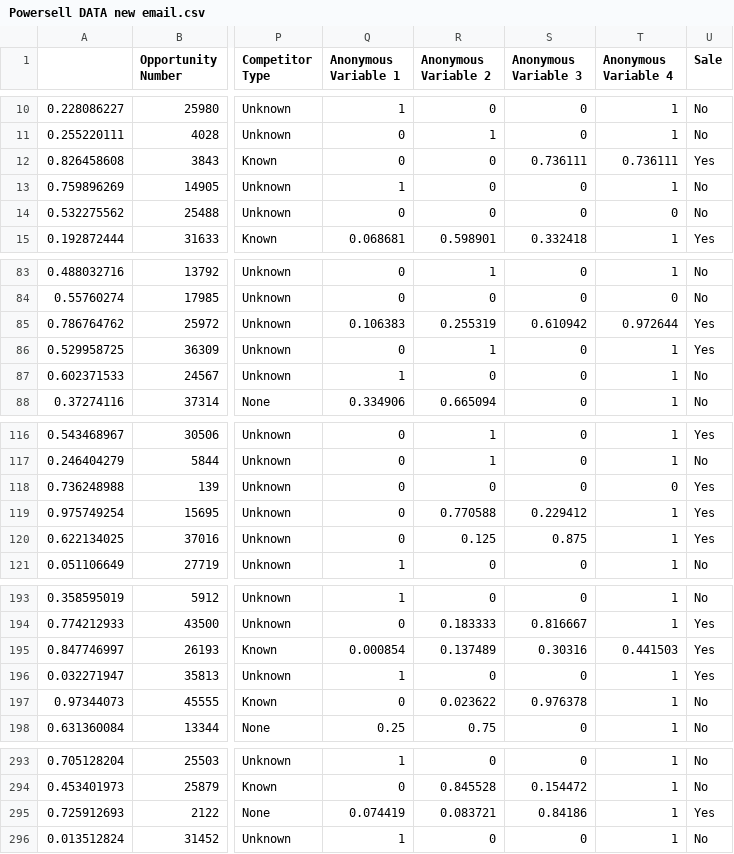
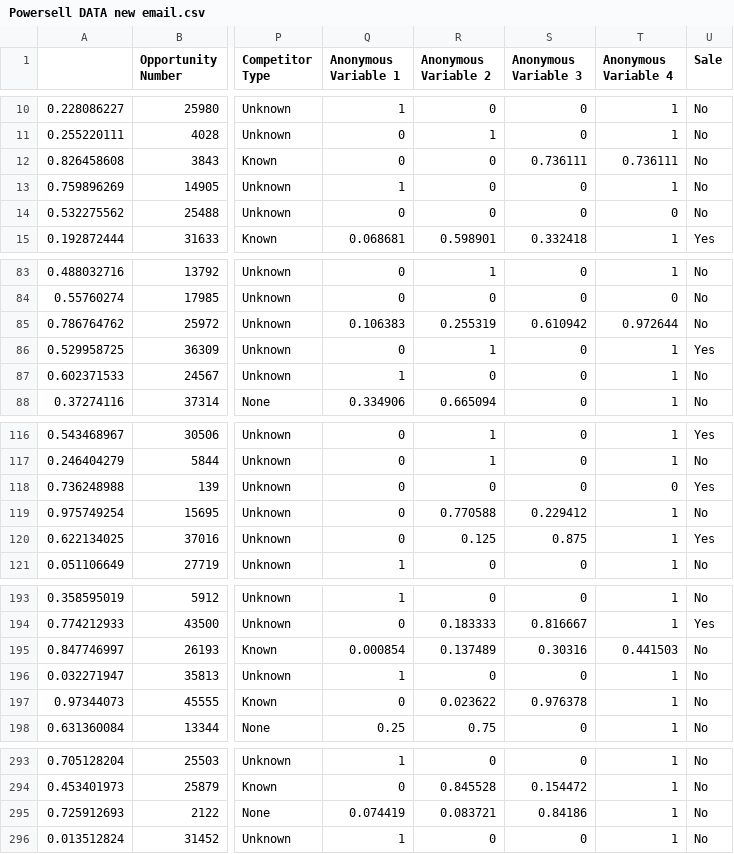
Before and after one commit to colettegabriel/capstone_2, a CSV file: Powersell DATA new email.csv, drawn as a sheet; only a part is shown, gaps mark what is left out; the diff covers the shown part only; the diff names each change by its address in the sheet, - before the commit and + after, or states it on an @@ line.

Commit message:
Update Powersell DATA new email.csv

```diff
--- a/Powersell DATA new email.csv
+++ b/Powersell DATA new email.csv
-U12 (Sale): Yes
+U12 (Sale): No
-U85 (Sale): Yes
+U85 (Sale): No
-U119 (Sale): Yes
+U119 (Sale): No
-U195:U196 (Sale): Yes
+U195:U196 (Sale): No
-U295 (Sale): Yes
+U295 (Sale): No
```
Also changed, not shown: 1 edited cell elsewhere in this file.
